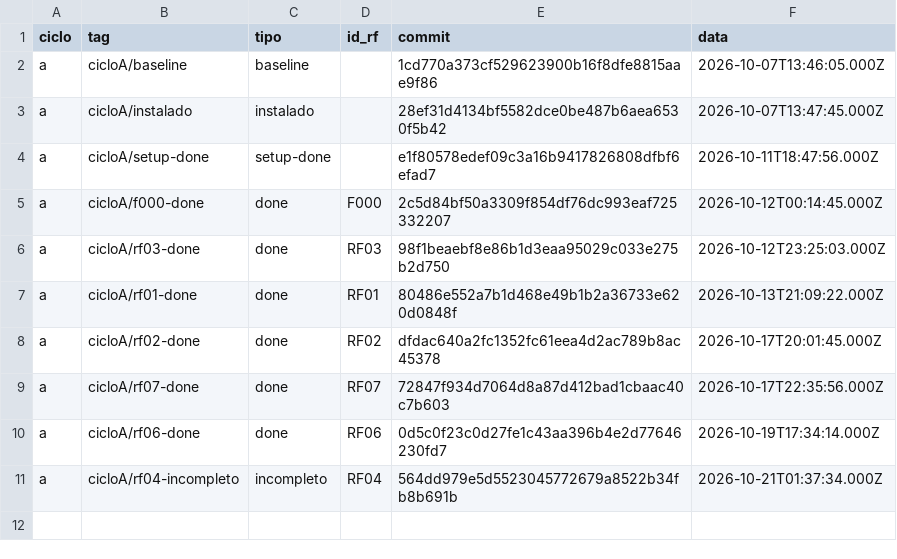
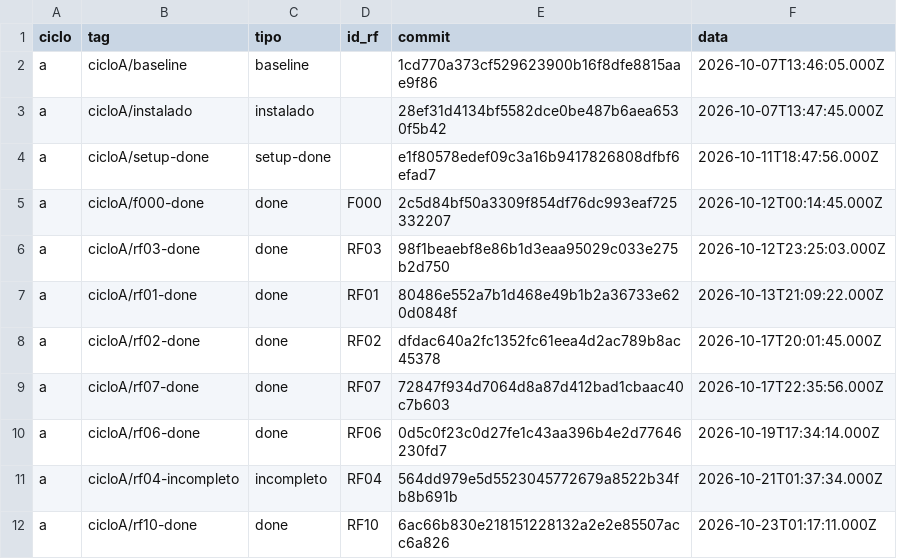
Before and after one commit to WagnerofDuarte/cerne-avaliacao, a CSV file: dados/cicloA/tags.csv, drawn as a sheet.

```diff
--- a/dados/cicloA/tags.csv
+++ b/dados/cicloA/tags.csv
@@ -11 +11,2 @@ a,cicloA/rf06-done,done,RF06,0d5c0f23c0d27fe1c43aa396b4e2d77646230fd7,2026-10-19
 a,cicloA/rf04-incompleto,incompleto,RF04,564dd979e5d5523045772679a8522b34fb8b691b,2026-10-21T01:37:34.000Z
+a,cicloA/rf10-done,done,RF10,6ac66b830e218151228132a2e2e85507acc6a826,2026-10-23T01:17:11.000Z
```
Also changed, not shown: dados/cicloA/intervencoes.csv, dados/cicloA/revisoes_processo.csv, 11 other files.
